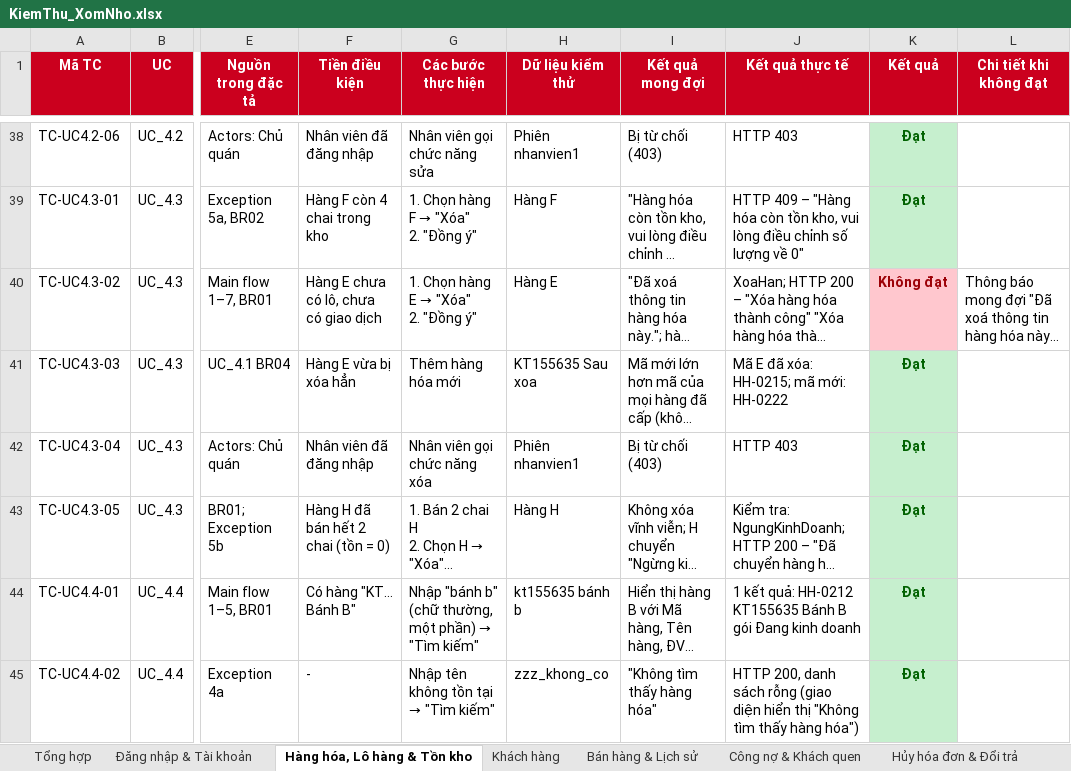
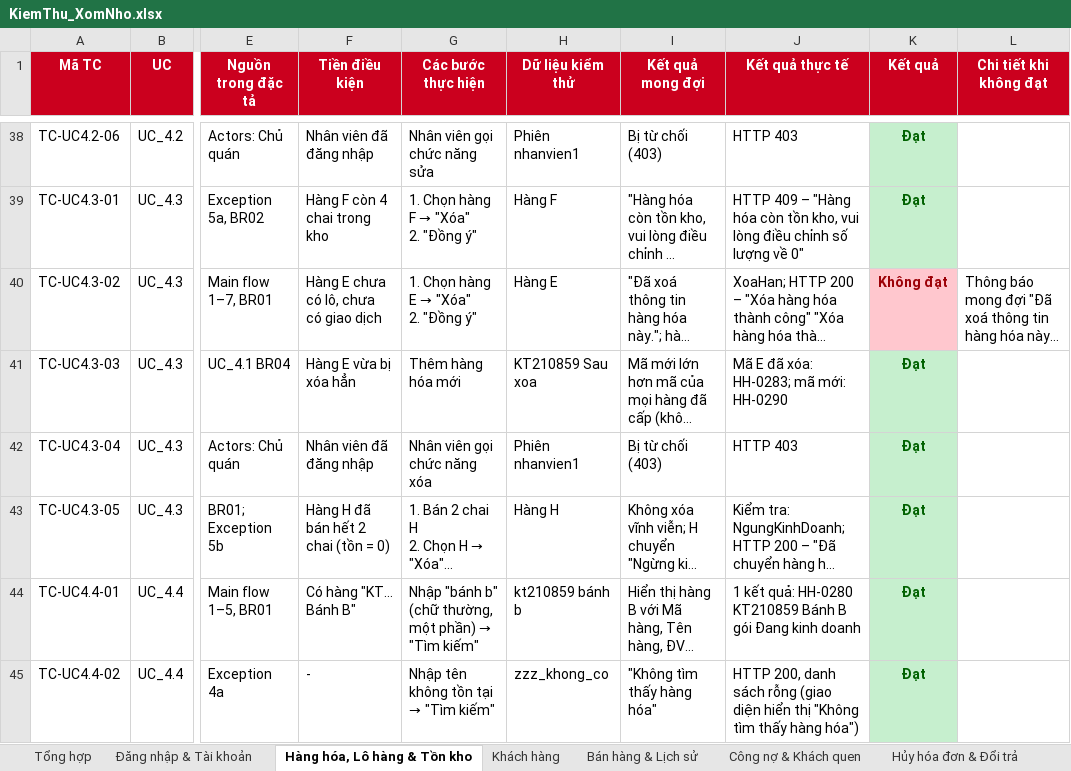
Before and after one commit to duy23122006adn-cyber/50K142.01.3007, an Excel workbook: docs/KiemThu_XomNho.xlsx, sheet Hàng hóa, Lô hàng & Tồn kho, drawn as a sheet; only a part is shown, gaps mark what is left out; long unchanged cells end in …; values as stored, in another font and other column widths than the file's, no borders; the diff covers the shown part only; the diff names each change by its address in the sheet, - before the commit and + after, or states it on an @@ line.

```diff
--- a/docs/KiemThu_XomNho.xlsx (sheet Hàng hóa, Lô hàng & Tồn kho)
+++ b/docs/KiemThu_XomNho.xlsx (sheet Hàng hóa, Lô hàng & Tồn kho)
-H41 (Dữ liệu kiểm thử): KT155635 Sau xoa
+H41 (Dữ liệu kiểm thử): KT210859 Sau xoa
-J41 (Kết quả thực tế): Mã E đã xóa: HH-0215; mã mới: HH-0222
+J41 (Kết quả thực tế): Mã E đã xóa: HH-0283; mã mới: HH-0290
-H44 (Dữ liệu kiểm thử): kt155635 bánh b
+H44 (Dữ liệu kiểm thử): kt210859 bánh b
-J44 (Kết quả thực tế): …kết quả: HH-0212 KT155635 Bánh B…
+J44 (Kết quả thực tế): …kết quả: HH-0280 KT210859 Bánh B…
```
Also changed, not shown: 14 edited cells elsewhere in this sheet, sheet Bán hàng & Lịch sử, sheet Báo cáo, sheet Hủy hóa đơn & Đổi trả, sheet Đăng nhập & Tài khoản, sheet Khách hàng, sheet Dữ liệu chuẩn bị, 3 more sheets, 1 other file.
